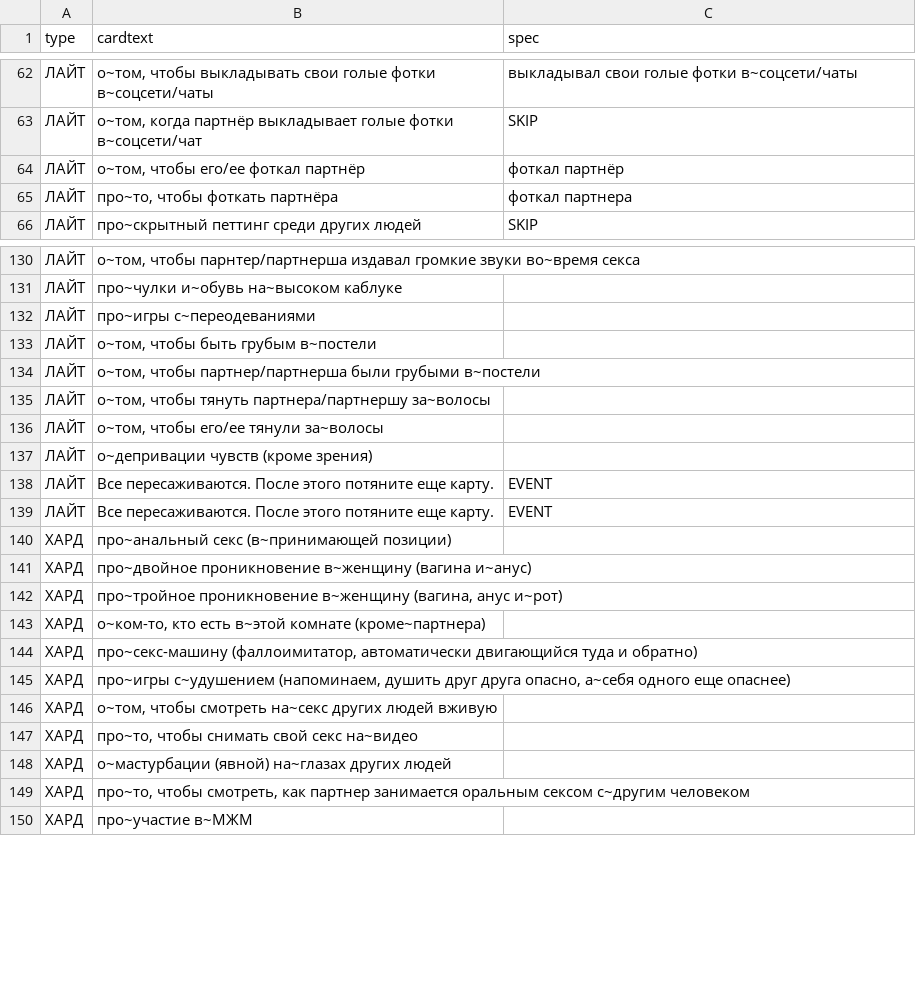
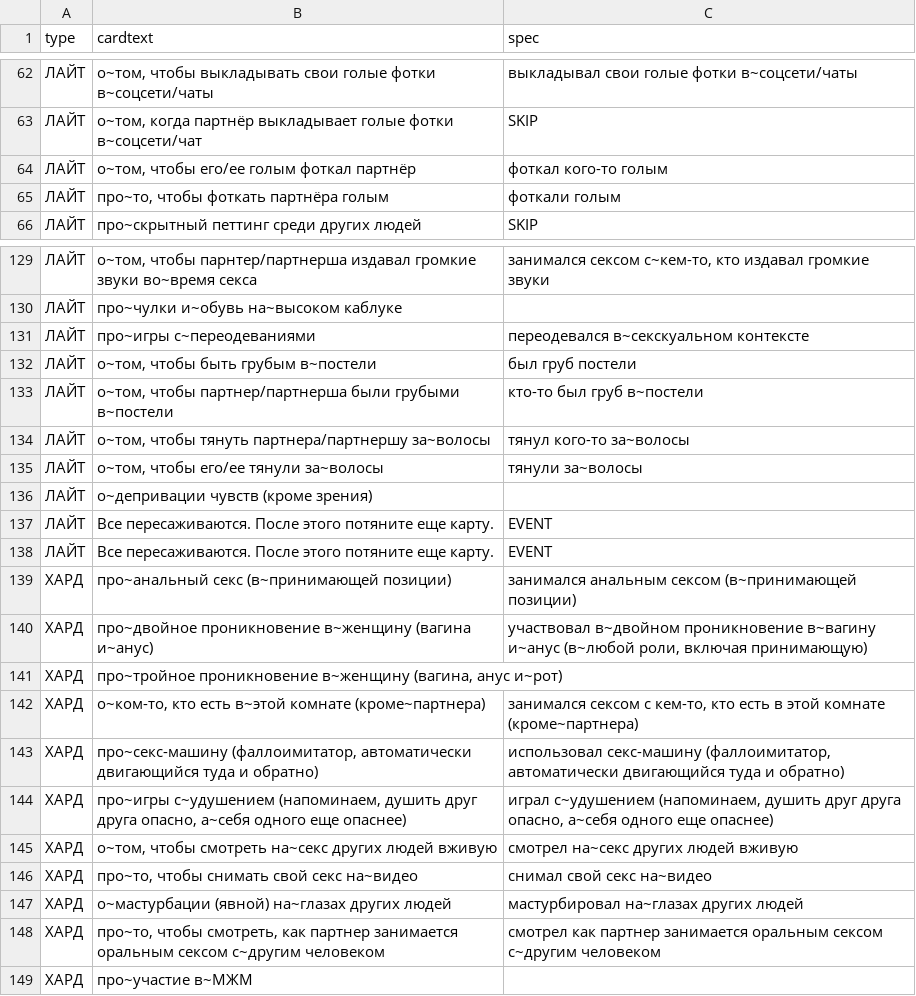
Before and after one commit to leotsarev/fevronia.leotsarev.ru, a CSV file: cards.csv, drawn as a sheet; only a part is shown, gaps mark what is left out; the diff covers the shown part only.

```diff
--- a/cards.csv
+++ b/cards.csv
@@ -63,4 +63,4 @@ type,cardtext,spec
 ЛАЙТ,"о~том, когда партнёр выкладывает голые фотки в~соцсети/чат",SKIP
-ЛАЙТ,"о~том, чтобы его/ее фоткал партнёр",фоткал партнёр
-ЛАЙТ,"про~то, чтобы фоткать партнёра",фоткал партнера
+ЛАЙТ,"о~том, чтобы его/ее голым фоткал партнёр",фоткал кого-то голым
+ЛАЙТ,"про~то, чтобы фоткать партнёра голым",фоткали голым
 ЛАЙТ,про~скрытный петтинг среди других людей,SKIP
@@ -130,8 +129,8 @@ type,cardtext,spec
-ЛАЙТ,"о~том, чтобы парнтер/партнерша издавал громкие звуки во~время секса",
+ЛАЙТ,"о~том, чтобы парнтер/партнерша издавал громкие звуки во~время секса","занимался сексом с~кем-то, кто издавал громкие звуки"
 ЛАЙТ,"про~чулки и~обувь на~высоком каблуке",
-ЛАЙТ,"про~игры с~переодеваниями",
-ЛАЙТ,"о~том, чтобы быть грубым в~постели",
-ЛАЙТ,"о~том, чтобы партнер/партнерша были грубыми в~постели",
-ЛАЙТ,"о~том, чтобы тянуть партнера/партнершу за~волосы",
-ЛАЙТ,"о~том, чтобы его/ее тянули за~волосы",
+ЛАЙТ,"про~игры с~переодеваниями",переодевался в~секскуальном контексте
+ЛАЙТ,"о~том, чтобы быть грубым в~постели",был груб постели
+ЛАЙТ,"о~том, чтобы партнер/партнерша были грубыми в~постели",кто-то был груб в~постели
+ЛАЙТ,"о~том, чтобы тянуть партнера/партнершу за~волосы",тянул кого-то за~волосы
+ЛАЙТ,"о~том, чтобы его/ее тянули за~волосы",тянули за~волосы
 ЛАЙТ,"о~депривации чувств (кроме зрения)",
@@ -139,12 +138,12 @@ type,cardtext,spec
 ЛАЙТ,Все пересаживаются. После этого потяните еще карту.,EVENT
-ХАРД,про~анальный секс (в~принимающей позиции),
-ХАРД,про~двойное проникновение в~женщину (вагина и~анус),
+ХАРД,про~анальный секс (в~принимающей позиции),занимался анальным сексом (в~принимающей позиции)
+ХАРД,про~двойное проникновение в~женщину (вагина и~анус),"участвовал в~двойном проникновение в~вагину и~анус (в~любой роли, включая принимающую)"
 ХАРД,"про~тройное проникновение в~женщину (вагина, анус и~рот)",
-ХАРД,"о~ком-то, кто есть в~этой комнате (кроме~партнера)",
-ХАРД,"про~секс-машину (фаллоимитатор, автоматически двигающийся туда и обратно)",
-ХАРД,"про~игры с~удушением (напоминаем, душить друг друга опасно, а~себя одного еще опаснее)",
-ХАРД,"о~том, чтобы смотреть на~секс других людей вживую",
-ХАРД,"про~то, чтобы снимать свой секс на~видео",
-ХАРД,о~мастурбации (явной) на~глазах других людей,
-ХАРД,"про~то, чтобы смотреть, как партнер занимается оральным сексом с~другим человеком",
+ХАРД,"о~ком-то, кто есть в~этой комнате (кроме~партнера)","занимался сексом с кем-то, кто есть в этой комнате (кроме~партнера)"
+ХАРД,"про~секс-машину (фаллоимитатор, автоматически двигающийся туда и обратно)","использовал  секс-машину (фаллоимитатор, автоматически двигающийся туда и обратно)"
+ХАРД,"про~игры с~удушением (напоминаем, душить друг друга опасно, а~себя одного еще опаснее)","играл с~удушением (напоминаем, душить друг друга опасно, а~себя одного еще опаснее)"
+ХАРД,"о~том, чтобы смотреть на~секс других людей вживую","смотрел на~секс других людей вживую"
+ХАРД,"про~то, чтобы снимать свой секс на~видео","снимал свой секс на~видео"
+ХАРД,о~мастурбации (явной) на~глазах других людей,"мастурбировал на~глазах других людей"
+ХАРД,"про~то, чтобы смотреть, как партнер занимается оральным сексом с~другим человеком","смотрел как партнер занимается оральным сексом с~другим человеком"
 ХАРД,про~участие в~МЖМ,
```
Also changed, not shown: 1 added row, 2 removed rows and 23 edited cells elsewhere in this file, 1 other file.
